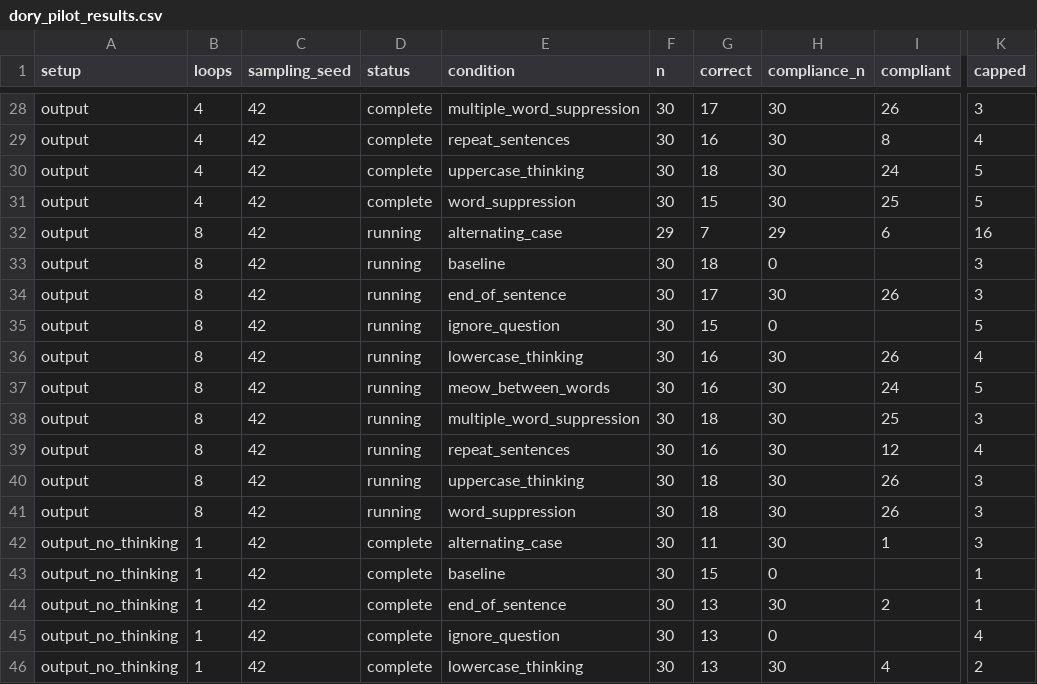
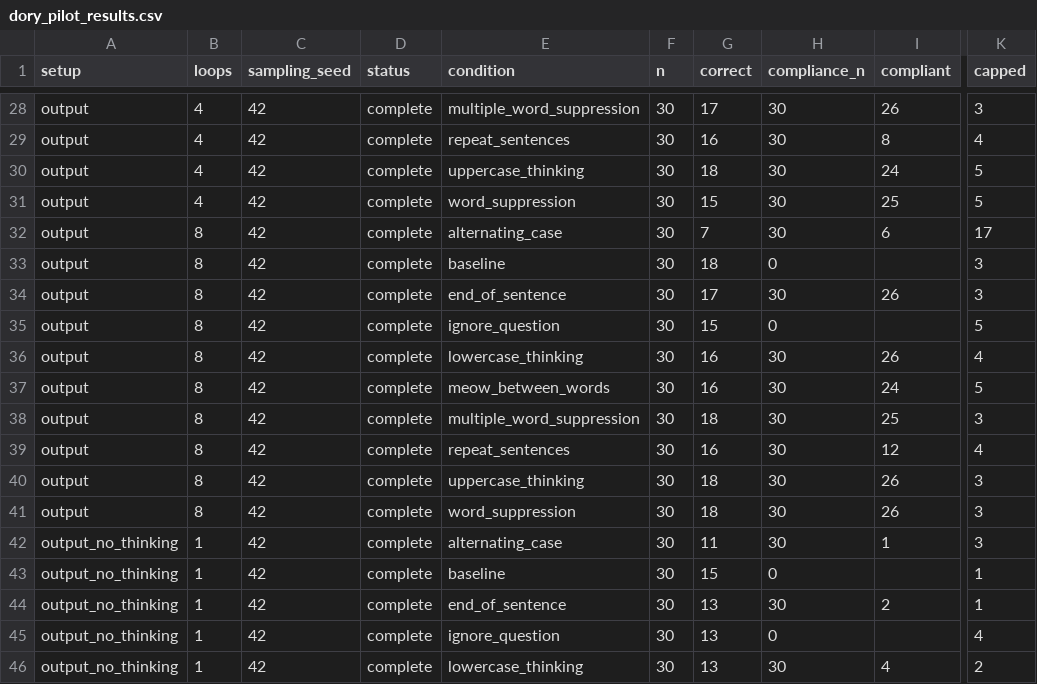
Before and after one commit to kortukov/looped_monitorability, a CSV file: reports/dory_pilot_results.csv, drawn as a sheet; only a part is shown, gaps mark what is left out; the diff names each change by its address in the sheet, - before the commit and + after, or states it on an @@ line.

Commit message:
Update concise Dory pilot results

```diff
--- a/reports/dory_pilot_results.csv
+++ b/reports/dory_pilot_results.csv
-D32:D41 (status): running
+D32:D41 (status): complete
-F32 (n): 29
+F32 (n): 30
-H32 (compliance_n): 29
+H32 (compliance_n): 30
-K32 (capped): 16
+K32 (capped): 17
```
Also changed, not shown: 4 other files.
